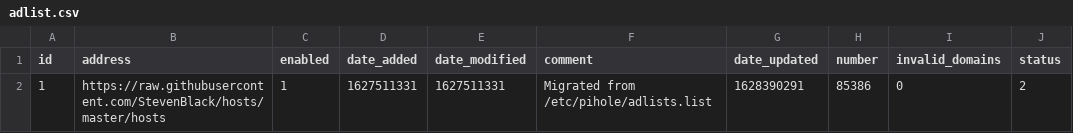
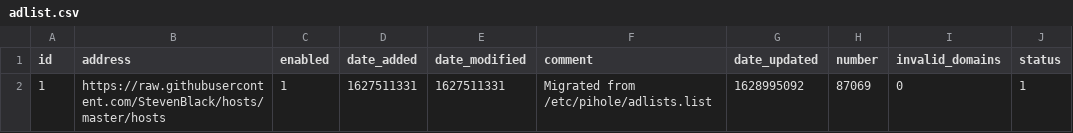
Before and after one commit to ahubbsjr/pihole-sync, a CSV file: adlist.csv, drawn as a sheet.

Commit message:
Updated August 15, 2021  7:00AM

```diff
--- a/adlist.csv
+++ b/adlist.csv
@@ -1,2 +1,2 @@
 id,address,enabled,date_added,date_modified,comment,date_updated,number,invalid_domains,status
-1,https://raw.githubusercontent.com/StevenBlack/hosts/master/hosts,1,1627511331,1627511331,"Migrated from /etc/pihole/adlists.list",1628390291,85386,0,2
+1,https://raw.githubusercontent.com/StevenBlack/hosts/master/hosts,1,1627511331,1627511331,"Migrated from /etc/pihole/adlists.list",1628995092,87069,0,1
```
